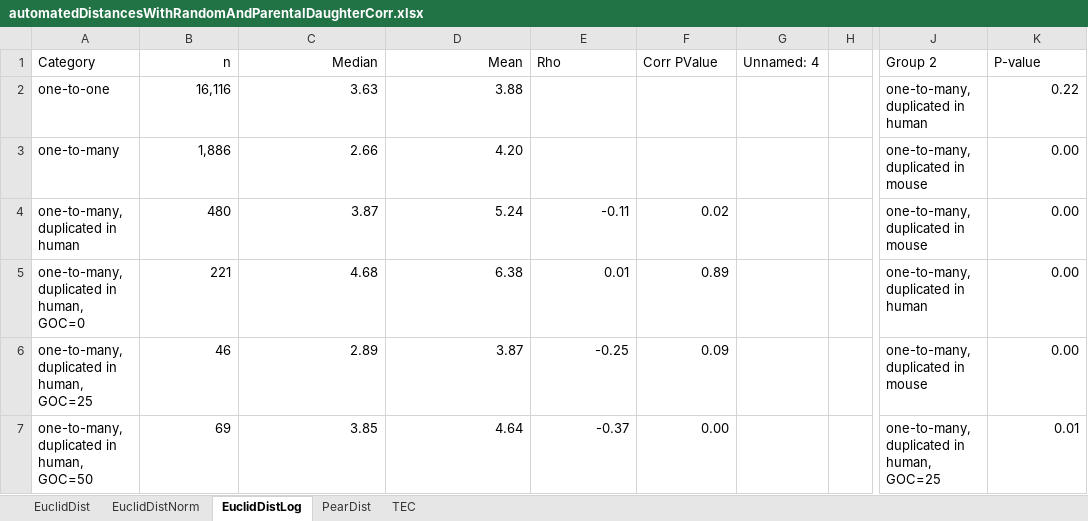
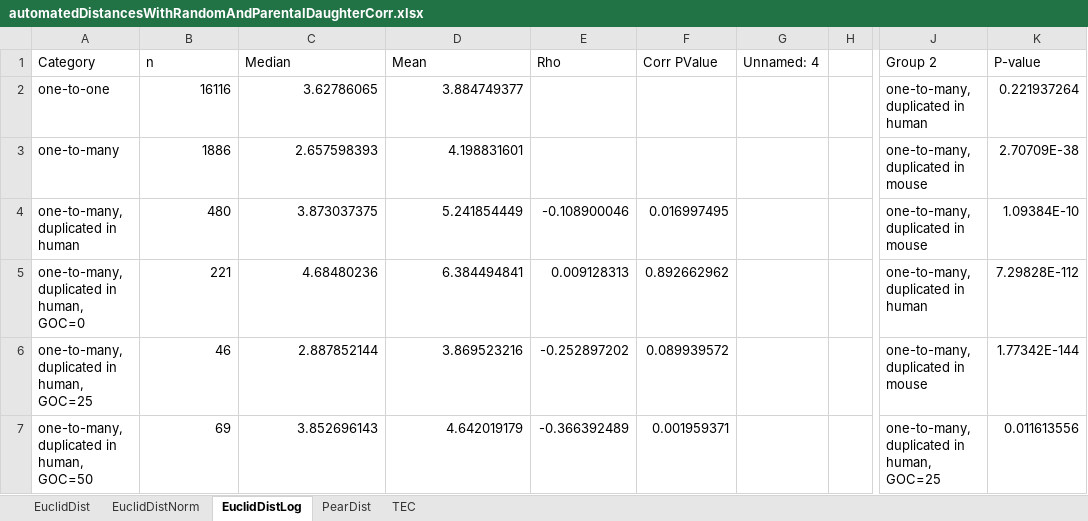
Before and after one commit to AndrewH72/Gene-Duplication, an Excel workbook: data/automatedDistancesWithRandomAndParentalDaughterCorr.xlsx, sheet EuclidDistLog, drawn as a sheet; only a part is shown, gaps mark what is left out; values as stored, in another font and other column widths than the file's, no borders; the diff covers the shown part only; the diff names each change by its address in the sheet, - before the commit and + after, or states it on an @@ line.

```diff
--- a/data/automatedDistancesWithRandomAndParentalDaughterCorr.xlsx (sheet EuclidDistLog)
+++ b/data/automatedDistancesWithRandomAndParentalDaughterCorr.xlsx (sheet EuclidDistLog)
-B1:D1 alignment: right
+B1:D1 alignment: left
-B2 (n): 16,116
+B2 (n): 16116
-C2 (Median): 3.63
+C2 (Median): 3.62786065
-D2 (Mean): 3.88
+D2 (Mean): 3.884749377
-K2 (P-value): 0.22
+K2 (P-value): 0.221937264
-B3 (n): 1,886
+B3 (n): 1886
-C3 (Median): 2.66
+C3 (Median): 2.657598393
-D3 (Mean): 4.20
+D3 (Mean): 4.198831601
-K3 (P-value): 0.00
+K3 (P-value): 2.70709E-38
-C4 (Median): 3.87
+C4 (Median): 3.873037375
-D4 (Mean): 5.24
+D4 (Mean): 5.241854449
-E4 (Rho): -0.11
+E4 (Rho): -0.108900046
-F4 (Corr PValue): 0.02
+F4 (Corr PValue): 0.016997495
-K4 (P-value): 0.00
+K4 (P-value): 1.09384E-10
-C5 (Median): 4.68
+C5 (Median): 4.68480236
-D5 (Mean): 6.38
+D5 (Mean): 6.384494841
-E5 (Rho): 0.01
+E5 (Rho): 0.009128313
-F5 (Corr PValue): 0.89
+F5 (Corr PValue): 0.892662962
-K5 (P-value): 0.00
+K5 (P-value): 7.29828E-112
-C6 (Median): 2.89
+C6 (Median): 2.887852144
-D6 (Mean): 3.87
+D6 (Mean): 3.869523216
-E6 (Rho): -0.25
+E6 (Rho): -0.252897202
-F6 (Corr PValue): 0.09
+F6 (Corr PValue): 0.089939572
-K6 (P-value): 0.00
+K6 (P-value): 1.77342E-144
-C7 (Median): 3.85
+C7 (Median): 3.852696143
-D7 (Mean): 4.64
+D7 (Mean): 4.642019179
-E7 (Rho): -0.37
+E7 (Rho): -0.366392489
-F7 (Corr PValue): 0.00
+F7 (Corr PValue): 0.001959371
-K7 (P-value): 0.01
+K7 (P-value): 0.011613556
```
Also changed, not shown: 62 edited cells elsewhere in this sheet, sheet EuclidDist, sheet PearDist, sheet EuclidDistNorm, sheet TEC, data/tissueCorr.xlsx, 36 other files.
